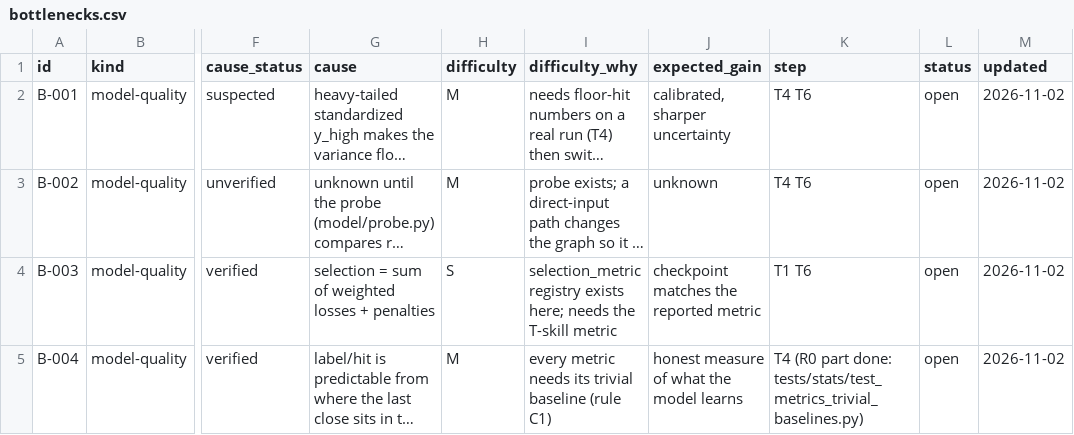
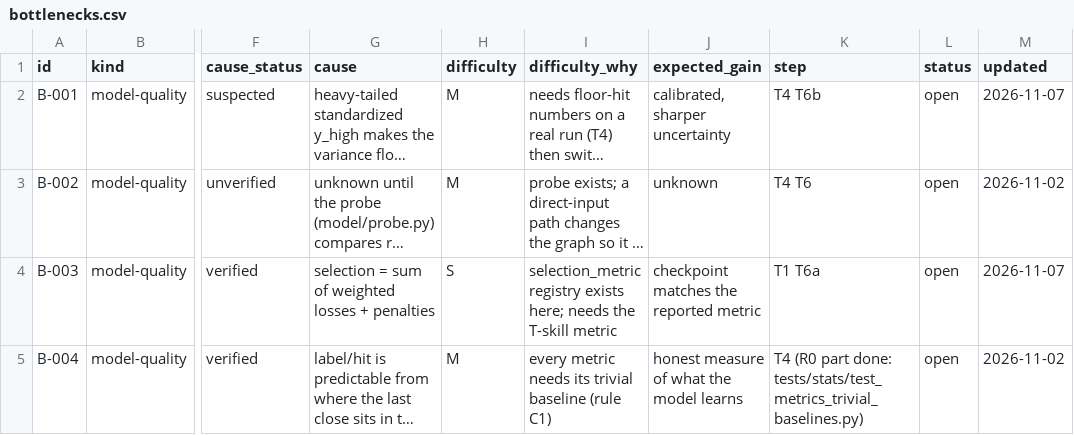
Before and after one commit to yuosef772424/nig-timenet-torch, a CSV file: docs/bottlenecks.csv, drawn as a sheet; only a part is shown, gaps mark what is left out; long unchanged cells end in …; the diff covers the shown part only; the diff names each change by its address in the sheet, - before the commit and + after, or states it on an @@ line.

```diff
--- a/docs/bottlenecks.csv
+++ b/docs/bottlenecks.csv
-K2 (step): T4 T6
+K2 (step): T4 T6b
-M2 (updated): 2026-11-02
+M2 (updated): 2026-11-07
-K4 (step): T1 T6
+K4 (step): T1 T6a
-M4 (updated): 2026-11-02
+M4 (updated): 2026-11-07
```
Also changed, not shown: 4 added rows and 9 edited cells elsewhere in this file, docs/friction_log.csv, docs/suggestions.csv, 2 other files.
